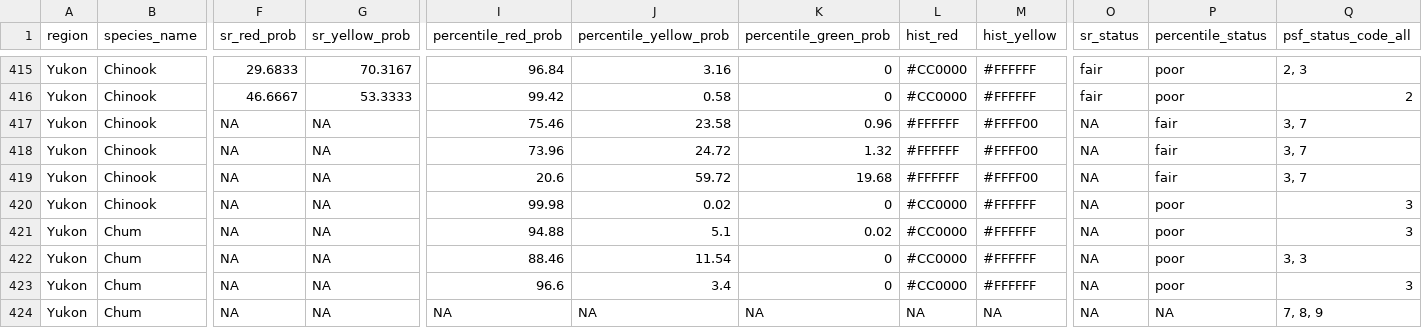
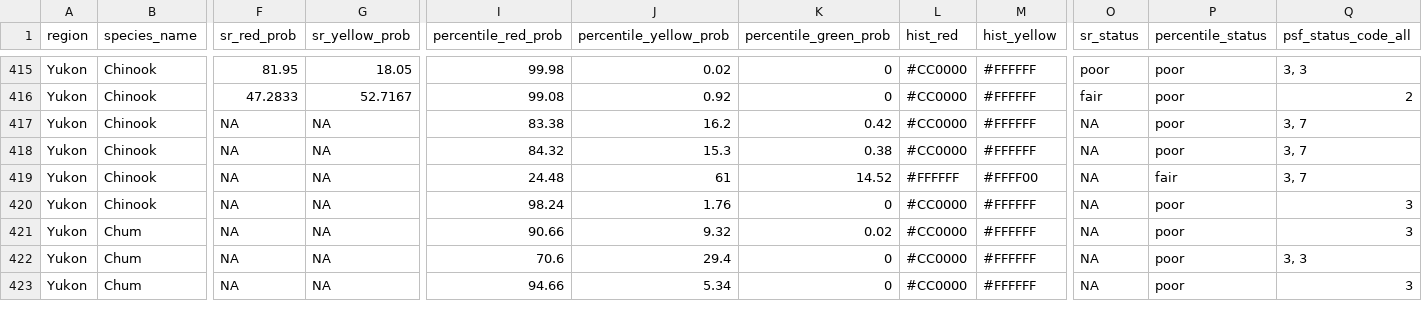
Before and after one commit to salmonwatersheds/population-indicators, a CSV file: biological-status/output/dataset101_biological_status.csv, drawn as a sheet; only a part is shown, gaps mark what is left out; removed rows and columns are numbered as before the commit, all else as after; rows hold the shown columns only; the diff covers the shown part only; the diff names each change by its address in the sheet, - before the commit and + after, or states it on an @@ line.

Commit message:
Update to (1) use the percentile benchmarks instead of the SR ones for the two Fraser SH (cuid 780 and 781), (2) include the update Yukon data.

```diff
--- a/biological-status/output/dataset101_biological_status.csv
+++ b/biological-status/output/dataset101_biological_status.csv
-F415 (sr_red_prob): 29.6833
+F415 (sr_red_prob): 81.95
-G415 (sr_yellow_prob): 70.3167
+G415 (sr_yellow_prob): 18.05
-I415 (percentile_red_prob): 96.84
+I415 (percentile_red_prob): 99.98
-J415 (percentile_yellow_prob): 3.16
+J415 (percentile_yellow_prob): 0.02
-O415 (sr_status): fair
+O415 (sr_status): poor
-Q415 (psf_status_code_all): 2, 3
+Q415 (psf_status_code_all): 3, 3
-F416 (sr_red_prob): 46.6667
+F416 (sr_red_prob): 47.2833
-G416 (sr_yellow_prob): 53.3333
+G416 (sr_yellow_prob): 52.7167
-I416 (percentile_red_prob): 99.42
+I416 (percentile_red_prob): 99.08
-J416 (percentile_yellow_prob): 0.58
+J416 (percentile_yellow_prob): 0.92
-I417 (percentile_red_prob): 75.46
+I417 (percentile_red_prob): 83.38
-J417 (percentile_yellow_prob): 23.58
+J417 (percentile_yellow_prob): 16.2
-K417 (percentile_green_prob): 0.96
+K417 (percentile_green_prob): 0.42
-L417:L418 (hist_red): #FFFFFF
+L417:L418 (hist_red): #CC0000
-M417:M418 (hist_yellow): #FFFF00
+M417:M418 (hist_yellow): #FFFFFF
-P417:P418 (percentile_status): fair
+P417:P418 (percentile_status): poor
-I418 (percentile_red_prob): 73.96
+I418 (percentile_red_prob): 84.32
-J418 (percentile_yellow_prob): 24.72
+J418 (percentile_yellow_prob): 15.3
-K418 (percentile_green_prob): 1.32
+K418 (percentile_green_prob): 0.38
-I419 (percentile_red_prob): 20.6
+I419 (percentile_red_prob): 24.48
-J419 (percentile_yellow_prob): 59.72
+J419 (percentile_yellow_prob): 61
-K419 (percentile_green_prob): 19.68
+K419 (percentile_green_prob): 14.52
-I420 (percentile_red_prob): 99.98
+I420 (percentile_red_prob): 98.24
-J420 (percentile_yellow_prob): 0.02
+J420 (percentile_yellow_prob): 1.76
-I421 (percentile_red_prob): 94.88
+I421 (percentile_red_prob): 90.66
-J421 (percentile_yellow_prob): 5.1
+J421 (percentile_yellow_prob): 9.32
-I422 (percentile_red_prob): 88.46
+I422 (percentile_red_prob): 70.6
-J422 (percentile_yellow_prob): 11.54
+J422 (percentile_yellow_prob): 29.4
-I423 (percentile_red_prob): 96.6
+I423 (percentile_red_prob): 94.66
-J423 (percentile_yellow_prob): 3.4
+J423 (percentile_yellow_prob): 5.34
-row 424: Yukon | Chum | NA | NA | NA | NA | NA | NA | NA | NA | NA | 7, 8, 9
```
Also changed, not shown: 1 added row and 37 edited cells elsewhere in this file, biological-status/output/dataset102_benchmarks.csv, 6 other files.
